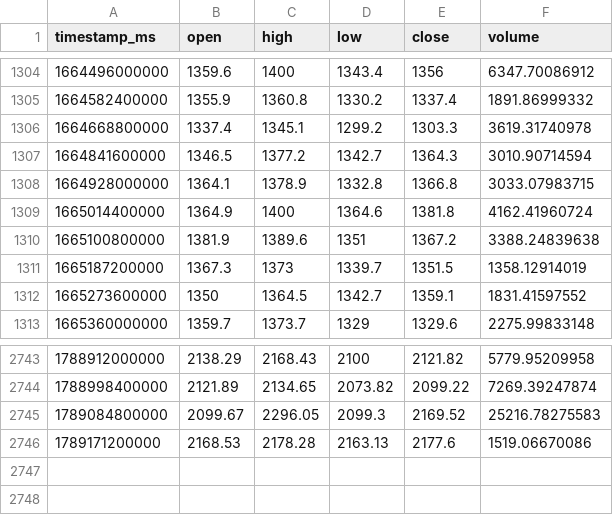
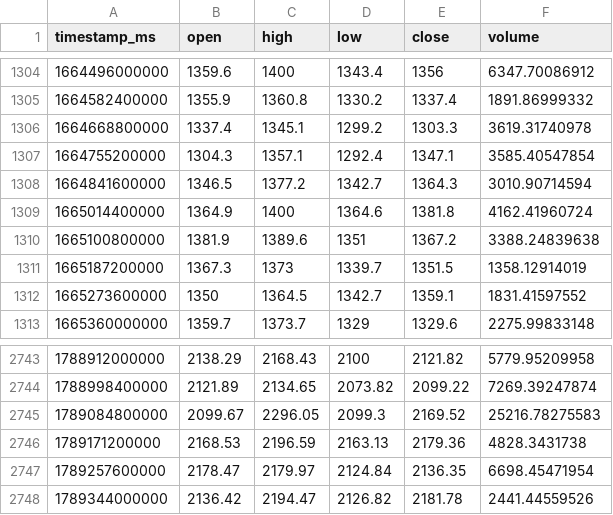
Before and after one commit to joejoe2024/trading-data, a CSV file: data/ETH-EUR_1d.csv, drawn as a sheet; only a part is shown, gaps mark what is left out.

```diff
--- a/data/ETH-EUR_1d.csv
+++ b/data/ETH-EUR_1d.csv
@@ -1306,4 +1306,4 @@ timestamp_ms,open,high,low,close,volume
 1664668800000,1337.4,1345.1,1299.2,1303.3,3619.31740978
+1664755200000,1304.3,1357.1,1292.4,1347.1,3585.40547854
 1664841600000,1346.5,1377.2,1342.7,1364.3,3010.90714594
-1664928000000,1364.1,1378.9,1332.8,1366.8,3033.07983715
 1665014400000,1364.9,1400,1364.6,1381.8,4162.41960724
@@ -2745,2 +2745,4 @@ timestamp_ms,open,high,low,close,volume
 1789084800000,2099.67,2296.05,2099.3,2169.52,25216.78275583
-1789171200000,2168.53,2178.28,2163.13,2177.6,1519.06670086
+1789171200000,2168.53,2196.59,2163.13,2179.36,4828.3431738
+1789257600000,2178.47,2179.97,2124.84,2136.35,6698.45471954
+1789344000000,2136.42,2194.47,2126.82,2181.78,2441.44559526
```
Also changed, not shown: data/BTC-EUR_1d.csv, data/BTC-EUR_4h.csv, 5 other files.
